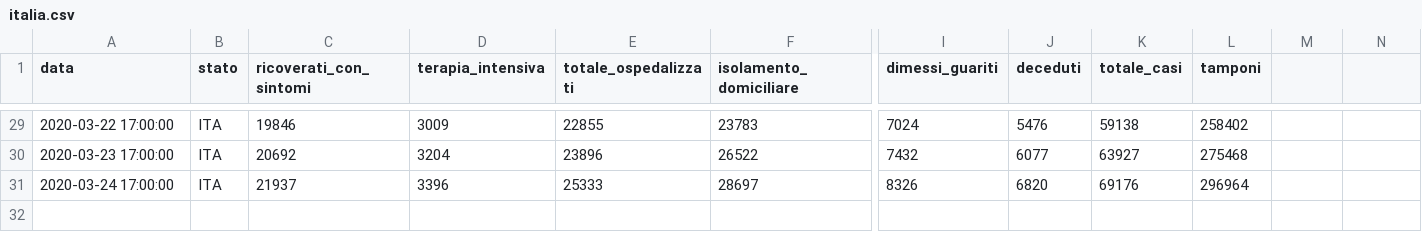
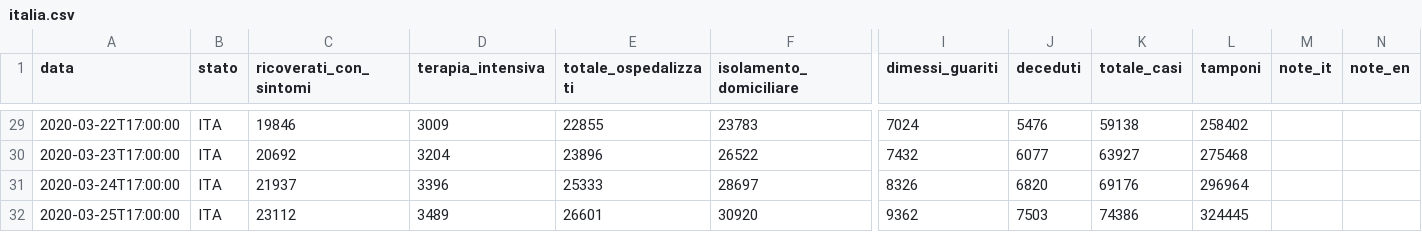
Before and after one commit to alainrk/covid, a CSV file: italia.csv, drawn as a sheet; only a part is shown, gaps mark what is left out; rows hold the shown columns only; the diff covers the shown part only; the diff names each change by its address in the sheet, - before the commit and + after, or states it on an @@ line.

```diff
--- a/italia.csv
+++ b/italia.csv
-M1: (empty)
+M1: note_it
-N1: (empty)
+N1: note_en
-A29 (data): 2020-03-22 17:00:00
+A29 (data): 2020-03-22T17:00:00
-A30 (data): 2020-03-23 17:00:00
+A30 (data): 2020-03-23T17:00:00
-A31 (data): 2020-03-24 17:00:00
+A31 (data): 2020-03-24T17:00:00
+row 32: 2020-03-25T17:00:00 | ITA | 23112 | 3489 | 26601 | 30920 | 9362 | 7503 | 74386 | 324445
```
Also changed, not shown: 27 edited cells elsewhere in this file, regioni.csv.
